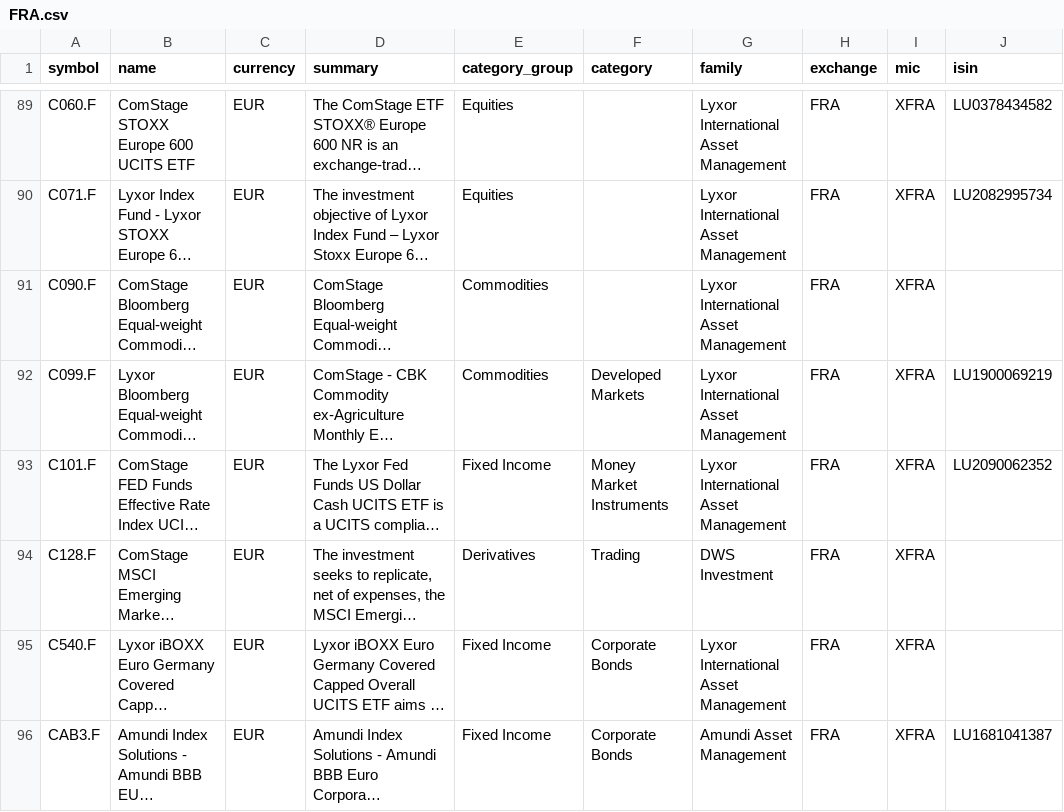
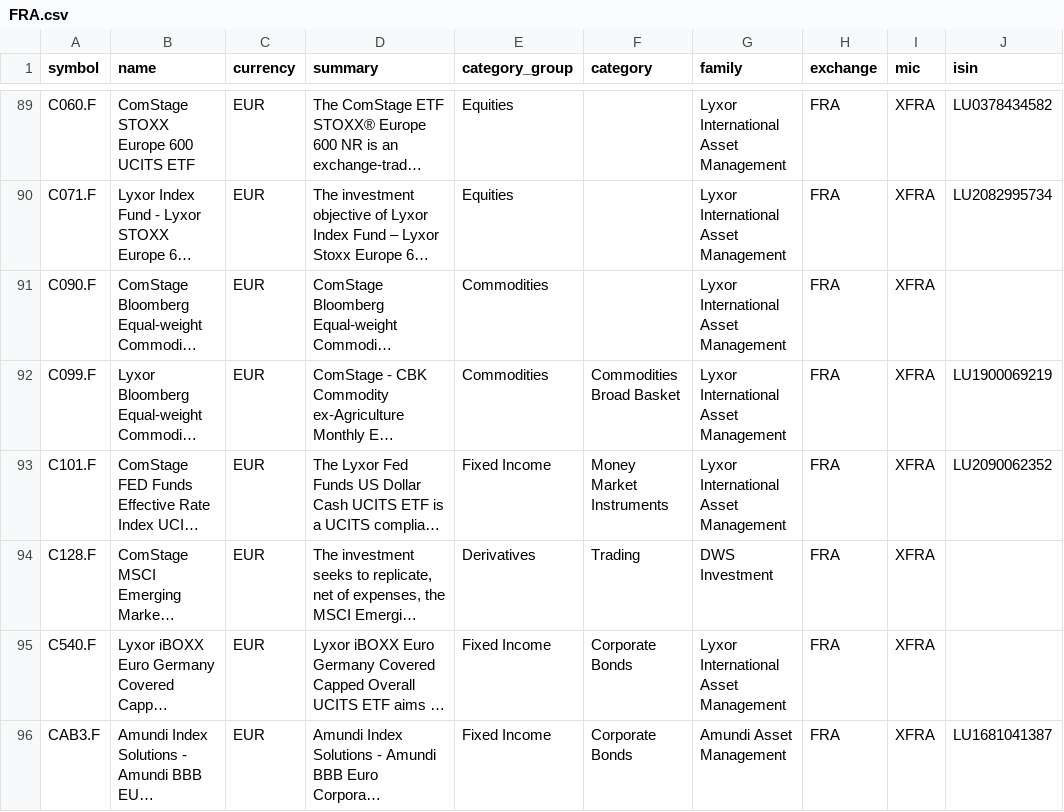
Before and after one commit to JerBouma/FinanceDatabase, a CSV file: database/etfs/FRA.csv, drawn as a sheet; only a part is shown, gaps mark what is left out; long unchanged cells end in …; the diff covers the shown part only; the diff names each change by its address in the sheet, - before the commit and + after, or states it on an @@ line.

```diff
--- a/database/etfs/FRA.csv
+++ b/database/etfs/FRA.csv
-F92 (category): Developed Markets
+F92 (category): Commodities Broad Basket
```
Also changed, not shown: 22 edited cells elsewhere in this file, database/etfs/BER.csv, database/etfs/EBS.csv, 19 other files.
